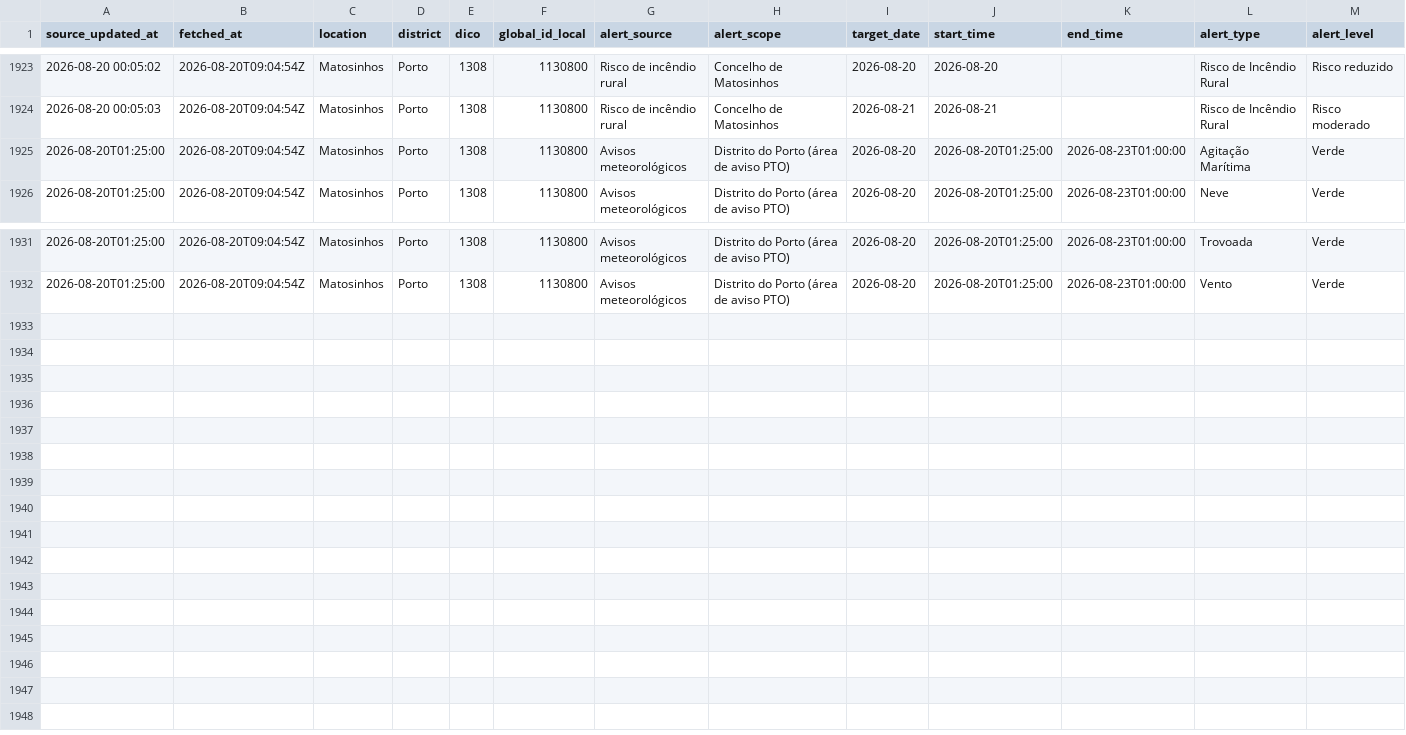
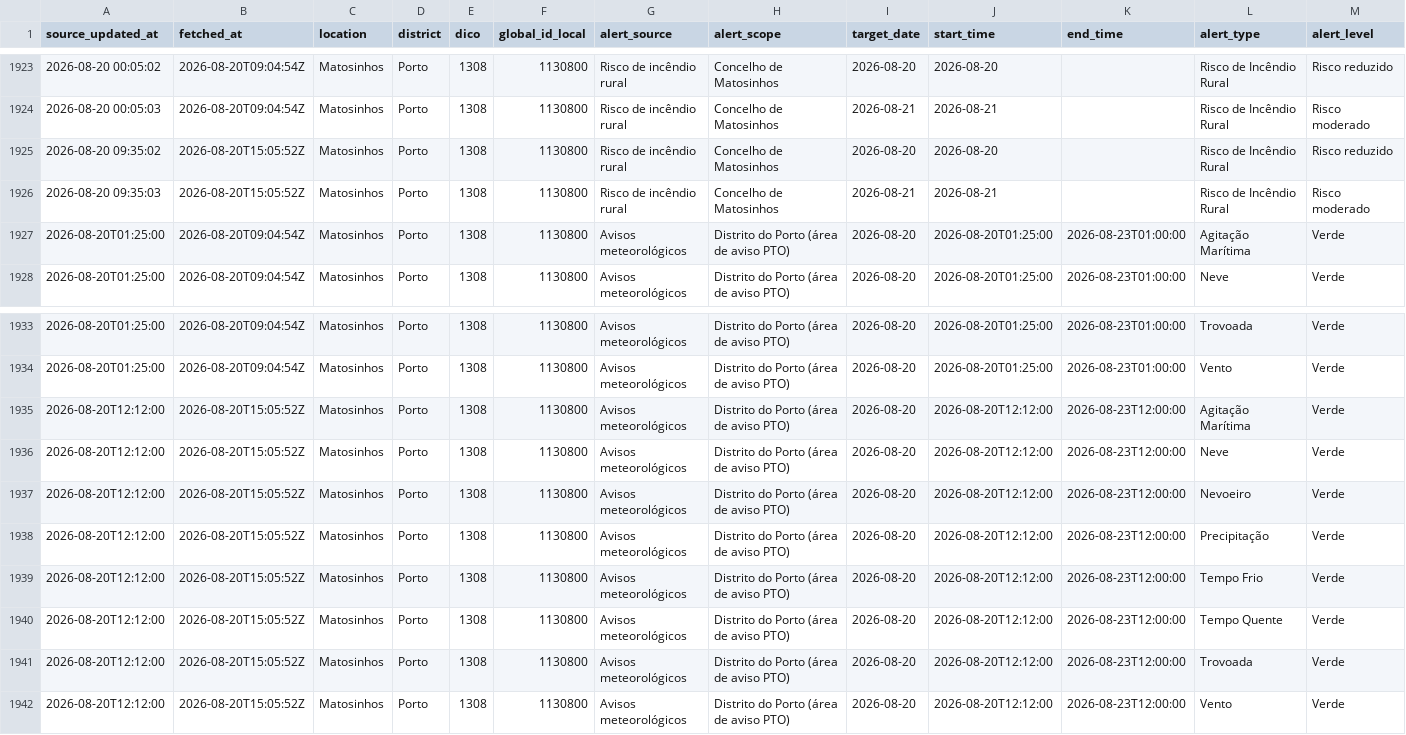
Before and after one commit to DBLQA90/qualar_matosinhos, a CSV file: data/ipma_matosinhos_alerts.csv, drawn as a sheet; only a part is shown, gaps mark what is left out; rows hold the shown columns only; the diff names each change by its address in the sheet, - before the commit and + after, or states it on an @@ line.

```diff
--- a/data/ipma_matosinhos_alerts.csv
+++ b/data/ipma_matosinhos_alerts.csv
+row 1925: 2026-08-20 09:35:02 | 2026-08-20T15:05:52Z | Matosinhos | Porto | 1308 | 1130800 | Risco de incêndio rural | Concelho de Matosinhos | 2026-08-20 | 2026-08-20 |  | Risco de Incêndio Rural | Risco reduzido
+row 1926: 2026-08-20 09:35:03 | 2026-08-20T15:05:52Z | Matosinhos | Porto | 1308 | 1130800 | Risco de incêndio rural | Concelho de Matosinhos | 2026-08-21 | 2026-08-21 |  | Risco de Incêndio Rural | Risco moderado
+row 1935: 2026-08-20T12:12:00 | 2026-08-20T15:05:52Z | Matosinhos | Porto | 1308 | 1130800 | Avisos meteorológicos | Distrito do Porto (área de aviso PTO) | 2026-08-20 | 2026-08-20T12:12:00 | 2026-08-23T12:00:00 | Agitação Marítima | Verde
+row 1936: 2026-08-20T12:12:00 | 2026-08-20T15:05:52Z | Matosinhos | Porto | 1308 | 1130800 | Avisos meteorológicos | Distrito do Porto (área de aviso PTO) | 2026-08-20 | 2026-08-20T12:12:00 | 2026-08-23T12:00:00 | Neve | Verde
+row 1937: 2026-08-20T12:12:00 | 2026-08-20T15:05:52Z | Matosinhos | Porto | 1308 | 1130800 | Avisos meteorológicos | Distrito do Porto (área de aviso PTO) | 2026-08-20 | 2026-08-20T12:12:00 | 2026-08-23T12:00:00 | Nevoeiro | Verde
+row 1938: 2026-08-20T12:12:00 | 2026-08-20T15:05:52Z | Matosinhos | Porto | 1308 | 1130800 | Avisos meteorológicos | Distrito do Porto (área de aviso PTO) | 2026-08-20 | 2026-08-20T12:12:00 | 2026-08-23T12:00:00 | Precipitação | Verde
+row 1939: 2026-08-20T12:12:00 | 2026-08-20T15:05:52Z | Matosinhos | Porto | 1308 | 1130800 | Avisos meteorológicos | Distrito do Porto (área de aviso PTO) | 2026-08-20 | 2026-08-20T12:12:00 | 2026-08-23T12:00:00 | Tempo Frio | Verde
+row 1940: 2026-08-20T12:12:00 | 2026-08-20T15:05:52Z | Matosinhos | Porto | 1308 | 1130800 | Avisos meteorológicos | Distrito do Porto (área de aviso PTO) | 2026-08-20 | 2026-08-20T12:12:00 | 2026-08-23T12:00:00 | Tempo Quente | Verde
+row 1941: 2026-08-20T12:12:00 | 2026-08-20T15:05:52Z | Matosinhos | Porto | 1308 | 1130800 | Avisos meteorológicos | Distrito do Porto (área de aviso PTO) | 2026-08-20 | 2026-08-20T12:12:00 | 2026-08-23T12:00:00 | Trovoada | Verde
+row 1942: 2026-08-20T12:12:00 | 2026-08-20T15:05:52Z | Matosinhos | Porto | 1308 | 1130800 | Avisos meteorológicos | Distrito do Porto (área de aviso PTO) | 2026-08-20 | 2026-08-20T12:12:00 | 2026-08-23T12:00:00 | Vento | Verde
```
Also changed, not shown: data/clima_extremo_matosinhos_risk.csv, data/ipma_matosinhos_station_observations.csv, 27 other files.
